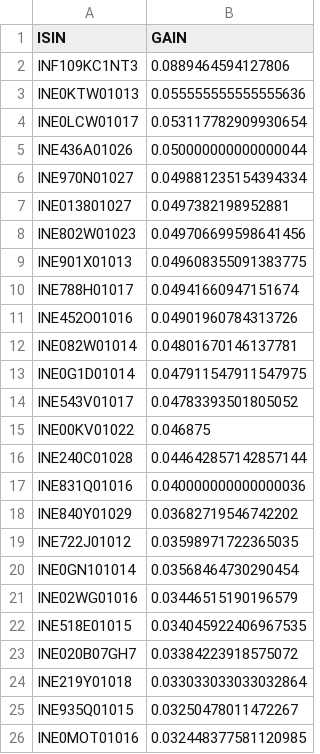
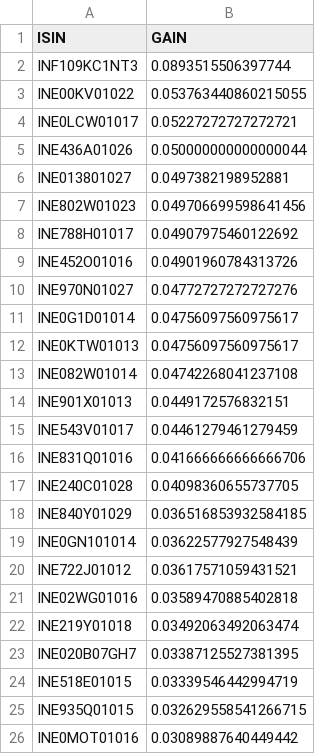
Before and after one commit to manav1403/SQL-intern-nse-assignment, a CSV file: Question3_result.csv, drawn as a sheet.

```diff
--- a/Question3_result.csv
+++ b/Question3_result.csv
@@ -1,26 +1,26 @@
 ISIN,GAIN
-INF109KC1NT3,0.0889464594127806
-INE0KTW01013,0.055555555555555636
-INE0LCW01017,0.053117782909930654
+INF109KC1NT3,0.0893515506397744
+INE00KV01022,0.053763440860215055
+INE0LCW01017,0.05227272727272721
 INE436A01026,0.050000000000000044
-INE970N01027,0.049881235154394334
 INE013801027,0.0497382198952881
 INE802W01023,0.049706699598641456
-INE901X01013,0.049608355091383775
-INE788H01017,0.04941660947151674
+INE788H01017,0.04907975460122692
 INE452O01016,0.04901960784313726
-INE082W01014,0.04801670146137781
-INE0G1D01014,0.047911547911547975
-INE543V01017,0.04783393501805052
-INE00KV01022,0.046875
-INE240C01028,0.044642857142857144
-INE831Q01016,0.040000000000000036
-INE840Y01029,0.03682719546742202
-INE722J01012,0.03598971722365035
-INE0GN101014,0.03568464730290454
-INE02WG01016,0.03446515190196579
-INE518E01015,0.034045922406967535
-INE020B07GH7,0.03384223918575072
-INE219Y01018,0.033033033033032864
-INE935Q01015,0.03250478011472267
-INE0MOT01016,0.032448377581120985
+INE970N01027,0.04772727272727276
+INE0G1D01014,0.04756097560975617
+INE0KTW01013,0.04756097560975617
+INE082W01014,0.04742268041237108
+INE901X01013,0.0449172576832151
+INE543V01017,0.04461279461279459
+INE831Q01016,0.041666666666666706
+INE240C01028,0.04098360655737705
+INE840Y01029,0.036516853932584185
+INE0GN101014,0.03622577927548439
+INE722J01012,0.03617571059431521
+INE02WG01016,0.03589470885402818
+INE219Y01018,0.03492063492063474
+INE020B07GH7,0.03387125527381395
+INE518E01015,0.03339546442994719
+INE935Q01015,0.032629558541266715
+INE0MOT01016,0.03089887640449442
```
Also changed, not shown: Question1_result.csv, Question2_result.csv, 1 other file.
